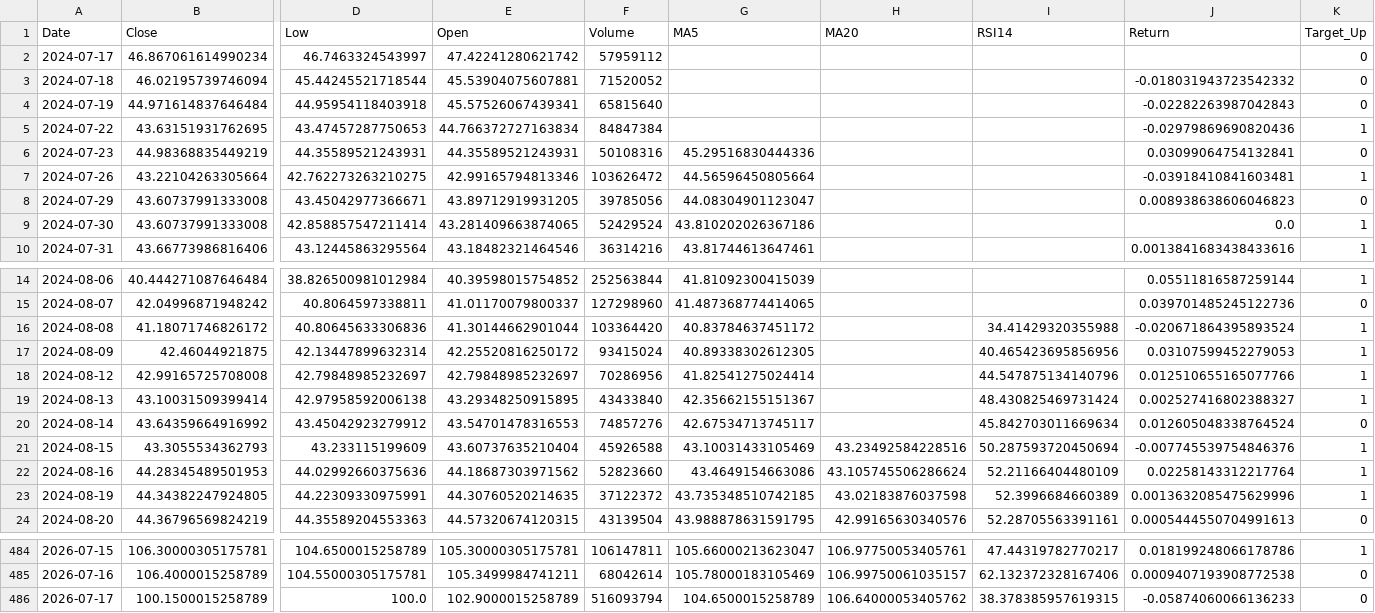
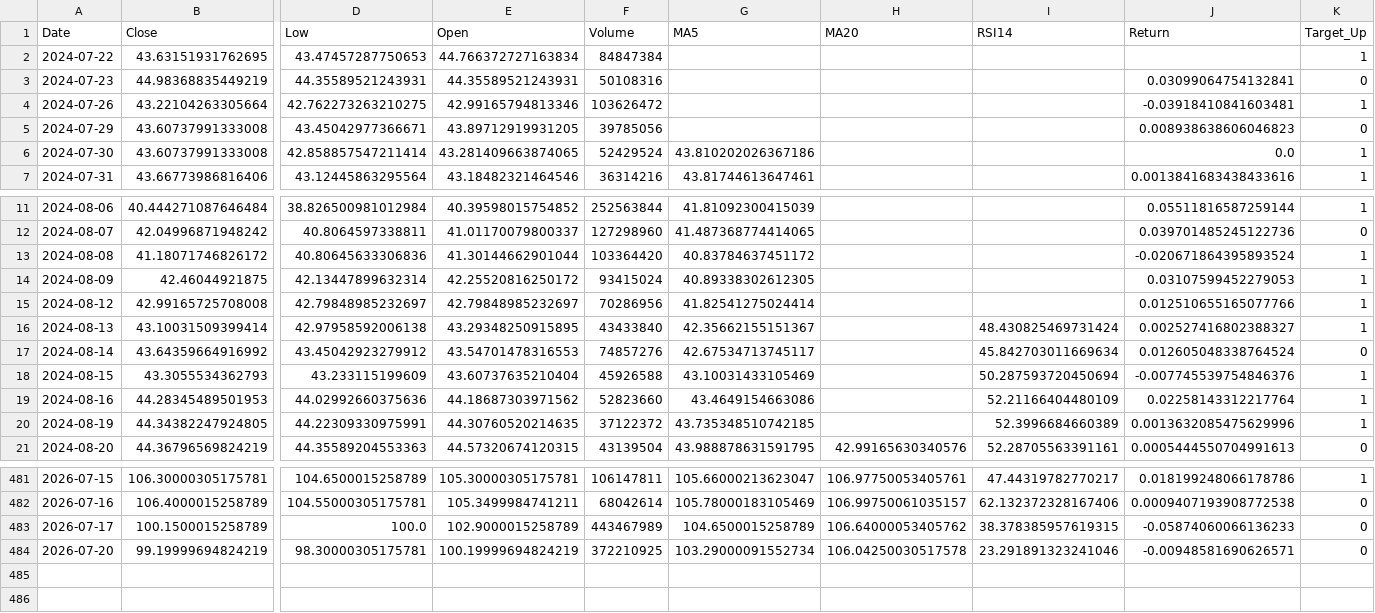
Before and after one commit to CHIHHSIENHUANG114456007/-, a CSV file: data/stock_0050_TW.csv, drawn as a sheet; only a part is shown, gaps mark what is left out; removed rows and columns are numbered as before the commit, all else as after; rows hold the shown columns only; the diff names each change by its address in the sheet, - before the commit and + after, or states it on an @@ line.

```diff
--- a/data/stock_0050_TW.csv
+++ b/data/stock_0050_TW.csv
-row 2: 2024-07-17 | 46.867061614990234 | 46.7463324543997 | 47.42241280621742 | 57959112 |  |  |  |  | 0
-row 3: 2024-07-18 | 46.02195739746094 | 45.44245521718544 | 45.53904075607881 | 71520052 |  |  |  | -0.018031943723542332 | 0
-row 4: 2024-07-19 | 44.971614837646484 | 44.95954118403918 | 45.57526067439341 | 65815640 |  |  |  | -0.02282263987042843 | 0
-J2 (Return): -0.02979869690820436
+J2 (Return): (empty)
-G3 (MA5): 45.29516830444336
+G3 (MA5): (empty)
-G4 (MA5): 44.56596450805664
+G4 (MA5): (empty)
-G5 (MA5): 44.08304901123047
+G5 (MA5): (empty)
-I13 (RSI14): 34.41429320355988
+I13 (RSI14): (empty)
-I14 (RSI14): 40.465423695856956
+I14 (RSI14): (empty)
-I15 (RSI14): 44.547875134140796
+I15 (RSI14): (empty)
-H18 (MA20): 43.23492584228516
+H18 (MA20): (empty)
-H19 (MA20): 43.105745506286624
+H19 (MA20): (empty)
-H20 (MA20): 43.02183876037598
+H20 (MA20): (empty)
-F483 (Volume): 516093794
+F483 (Volume): 443467989
+row 484: 2026-07-20 | 99.19999694824219 | 98.30000305175781 | 100.19999694824219 | 372210925 | 103.29000091552734 | 106.04250030517578 | 23.291891323241046 | -0.00948581690626571 | 0
```
Also changed, not shown: data/stock_0056_TW.csv, data/stock_00878_TW.csv, 5 other files.
